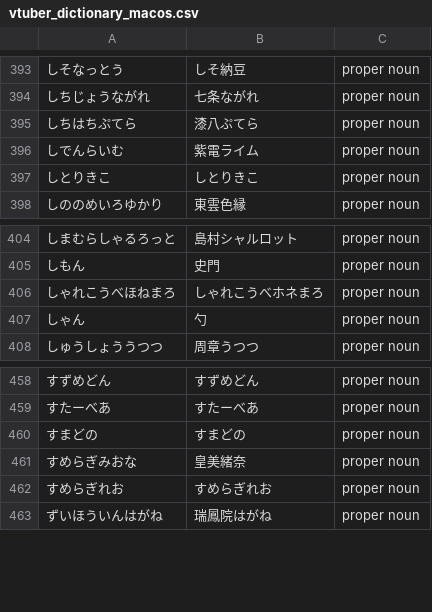
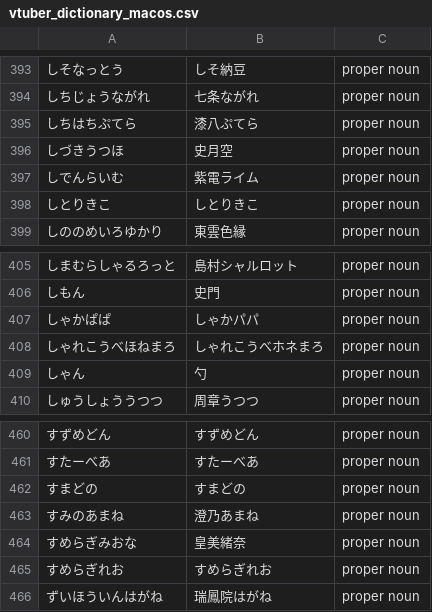
Before and after one commit to AkioPonkotu/VTuberDictionary, a CSV file: dist/vtuber_dictionary_macos.csv, drawn as a sheet; only a part is shown, gaps mark what is left out; the diff names each change by its address in the sheet, - before the commit and + after, or states it on an @@ line.

```diff
--- a/dist/vtuber_dictionary_macos.csv
+++ b/dist/vtuber_dictionary_macos.csv
+row 396: しづきうつほ | 史月空 | proper noun
+row 407: しゃかぱぱ | しゃかパパ | proper noun
+row 463: すみのあまね | 澄乃あまね | proper noun
```
Also changed, not shown: dist/vtuber_dictionary.tsv, 4 other files.
